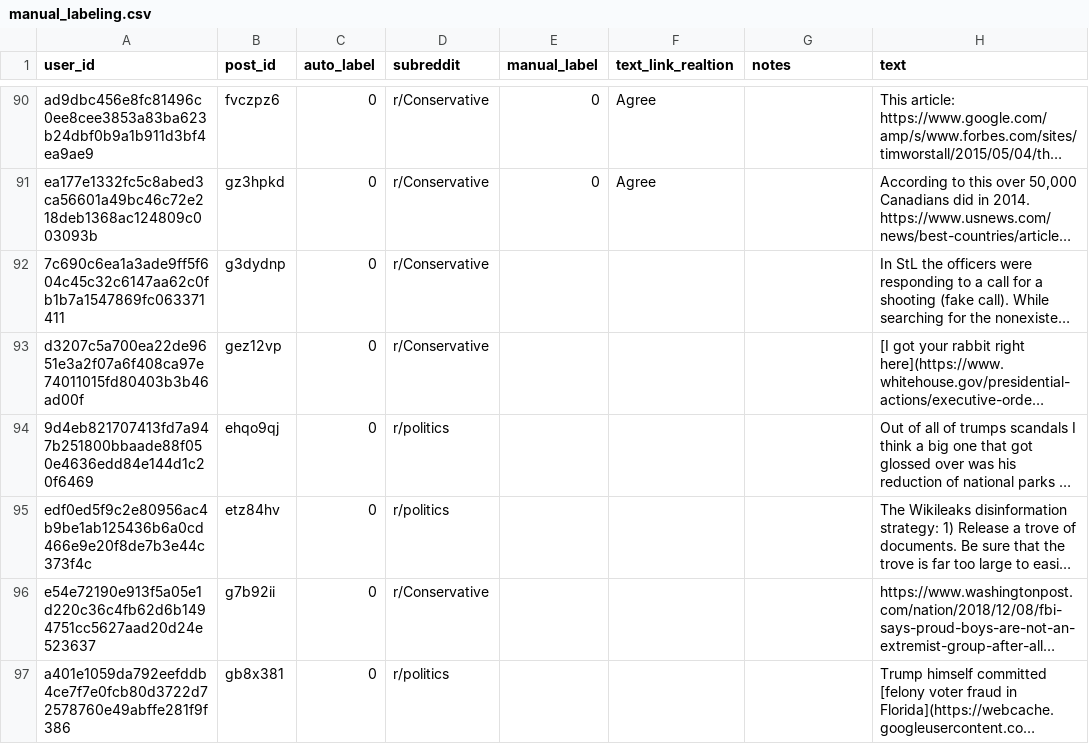
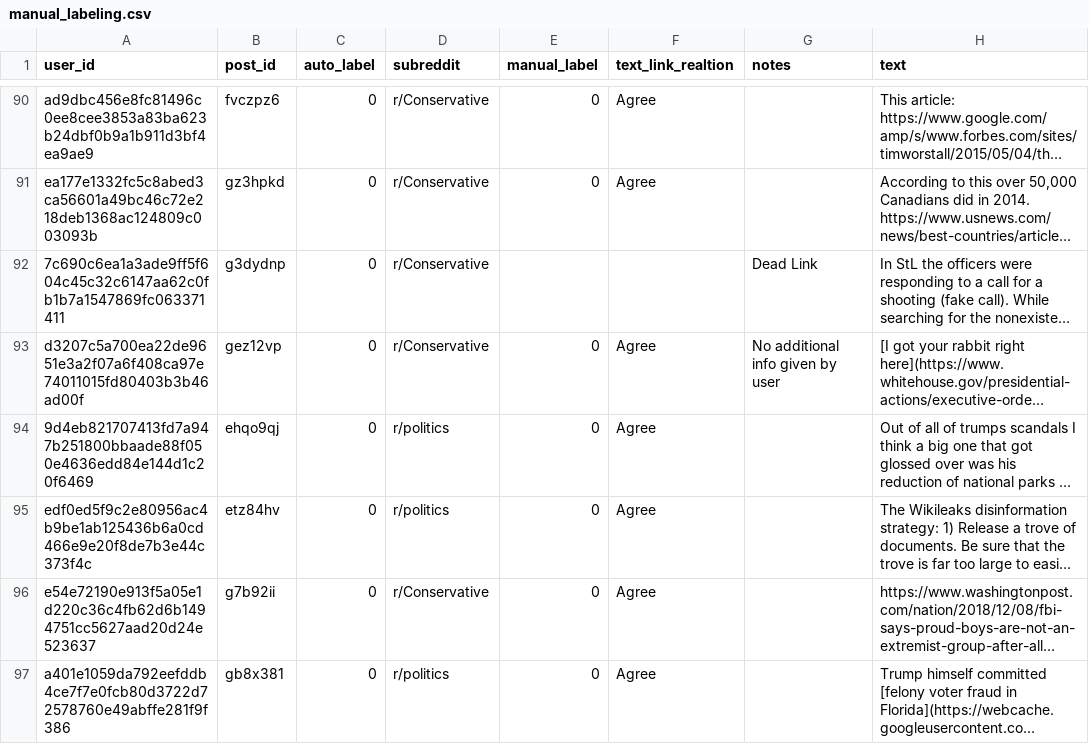
Before and after one commit to Jakob-L-M/fake-news-spreader, a CSV file: analysis/manual_labeling.csv, drawn as a sheet; only a part is shown, gaps mark what is left out; long unchanged cells end in …; the diff covers the shown part only; the diff names each change by its address in the sheet, - before the commit and + after, or states it on an @@ line.

Commit message:
103 labels

```diff
--- a/analysis/manual_labeling.csv
+++ b/analysis/manual_labeling.csv
-G92 (notes): (empty)
+G92 (notes): Dead Link
-E93:E97 (manual_label): (empty)
+E93:E97 (manual_label): 0
-F93:F97 (text_link_realtion): (empty)
+F93:F97 (text_link_realtion): Agree
-G93 (notes): (empty)
+G93 (notes): No additional info given by user
```
Also changed, not shown: 14 edited cells elsewhere in this file.
